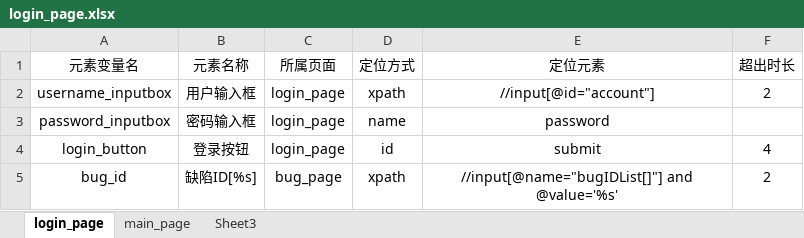
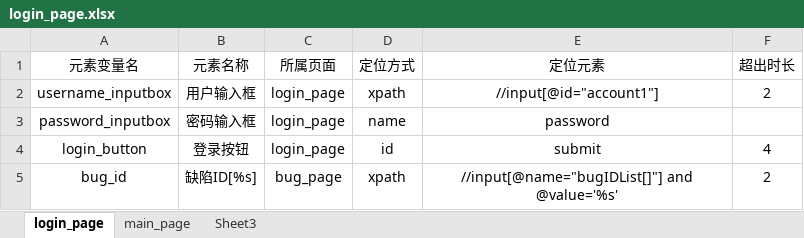
Before and after one commit to zengzhu2020520/Git_Po_Zentao, an Excel workbook: date/login_page.xlsx, sheet login_page, drawn as a sheet; values as stored, in another font and other column widths than the file's, no borders; the diff names each change by its address in the sheet, - before the commit and + after, or states it on an @@ line.

```diff
--- a/date/login_page.xlsx (sheet login_page)
+++ b/date/login_page.xlsx (sheet login_page)
-E2 (定位元素): //input[@id="account"]
+E2 (定位元素): //input[@id="account1"]
```
Also changed, not shown: 14 other files.
